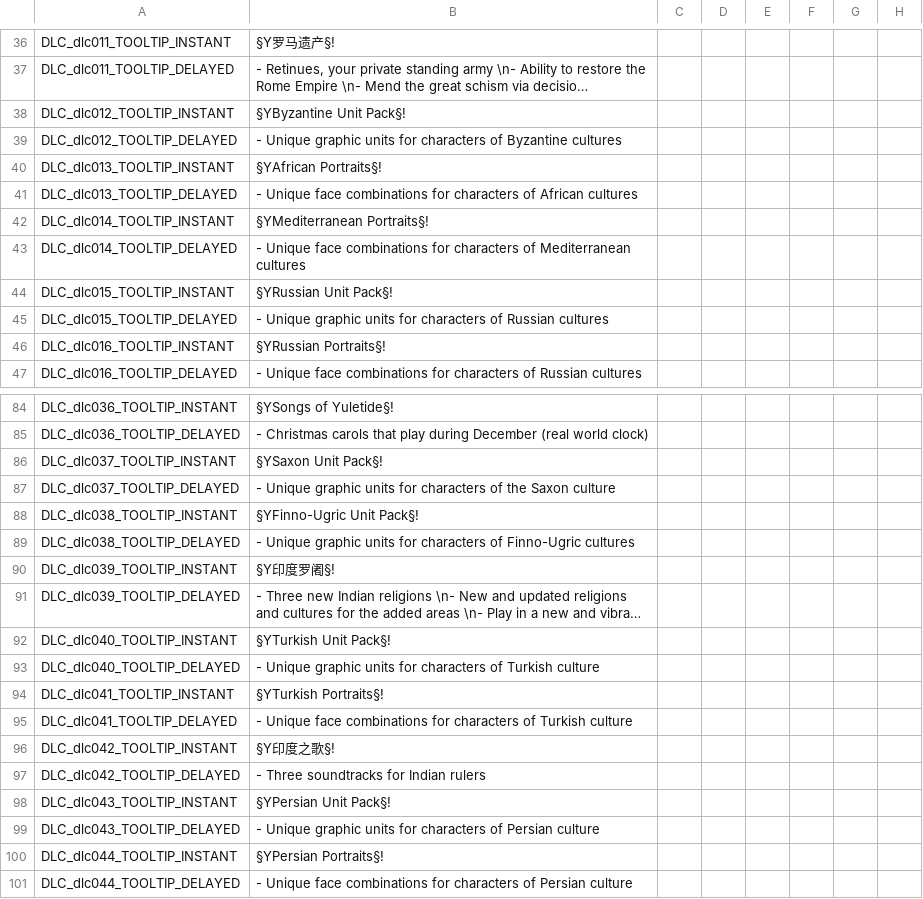
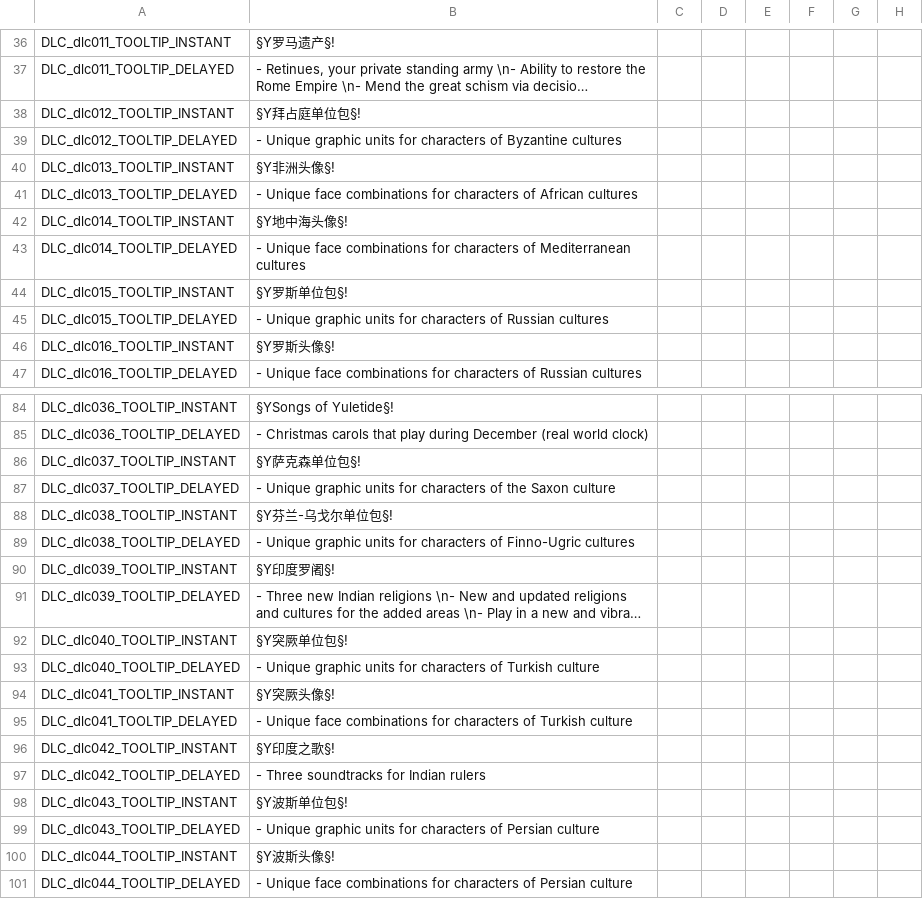
Before and after one commit to paratranz/CK2-Chinese-Localisation, a CSV file: localisation/RedKing.csv, drawn as a sheet; only a part is shown, gaps mark what is left out; long unchanged cells end in …; the diff covers the shown part only; the diff names each change by its address in the sheet, - before the commit and + after, or states it on an @@ line.

```diff
--- a/localisation/RedKing.csv
+++ b/localisation/RedKing.csv
-B38: §YByzantine Unit Pack§!
+B38: §Y拜占庭单位包§!
-B40: §YAfrican Portraits§!
+B40: §Y非洲头像§!
-B42: §YMediterranean Portraits§!
+B42: §Y地中海头像§!
-B44: §YRussian Unit Pack§!
+B44: §Y罗斯单位包§!
-B46: §YRussian Portraits§!
+B46: §Y罗斯头像§!
-B86: §YSaxon Unit Pack§!
+B86: §Y萨克森单位包§!
-B88: §YFinno-Ugric Unit Pack§!
+B88: §Y芬兰-乌戈尔单位包§!
-B92: §YTurkish Unit Pack§!
+B92: §Y突厥单位包§!
-B94: §YTurkish Portraits§!
+B94: §Y突厥头像§!
-B98: §YPersian Unit Pack§!
+B98: §Y波斯单位包§!
-B100: §YPersian Portraits§!
+B100: §Y波斯头像§!
```
Also changed, not shown: 9 edited cells elsewhere in this file, localisation/India.csv, localisation/v2_20c.csv, 8 other files.
